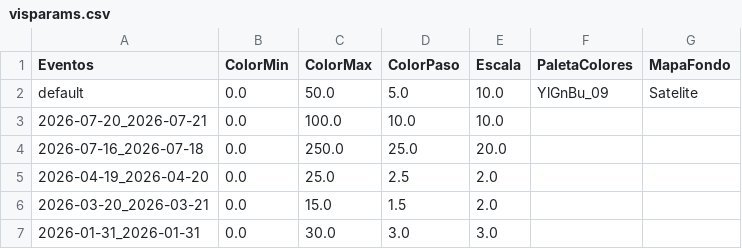
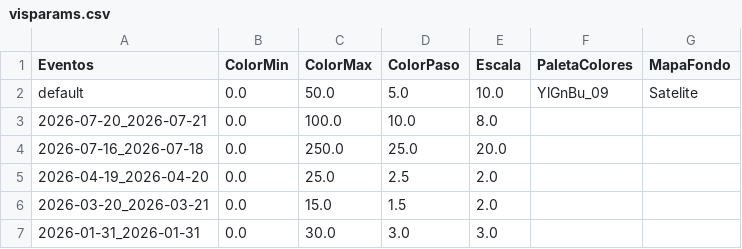
Before and after one commit to ppccdgfuchile/ppccdgfuchile, a CSV file: visparams/visparams.csv, drawn as a sheet; only a part is shown.

Commit message:
Automated commit

```diff
--- a/visparams/visparams.csv
+++ b/visparams/visparams.csv
@@ -2,3 +2,3 @@ Eventos,ColorMin,ColorMax,ColorPaso,Escala,PaletaColores,MapaFondo
 default,0.0,50.0,5.0,10.0,YlGnBu_09,Satelite
-2026-07-20_2026-07-21,0.0,100.0,10.0,10.0,,
+2026-07-20_2026-07-21,0.0,100.0,10.0,8.0,,
 2026-07-16_2026-07-18,0.0,250.0,25.0,20.0,,
```
